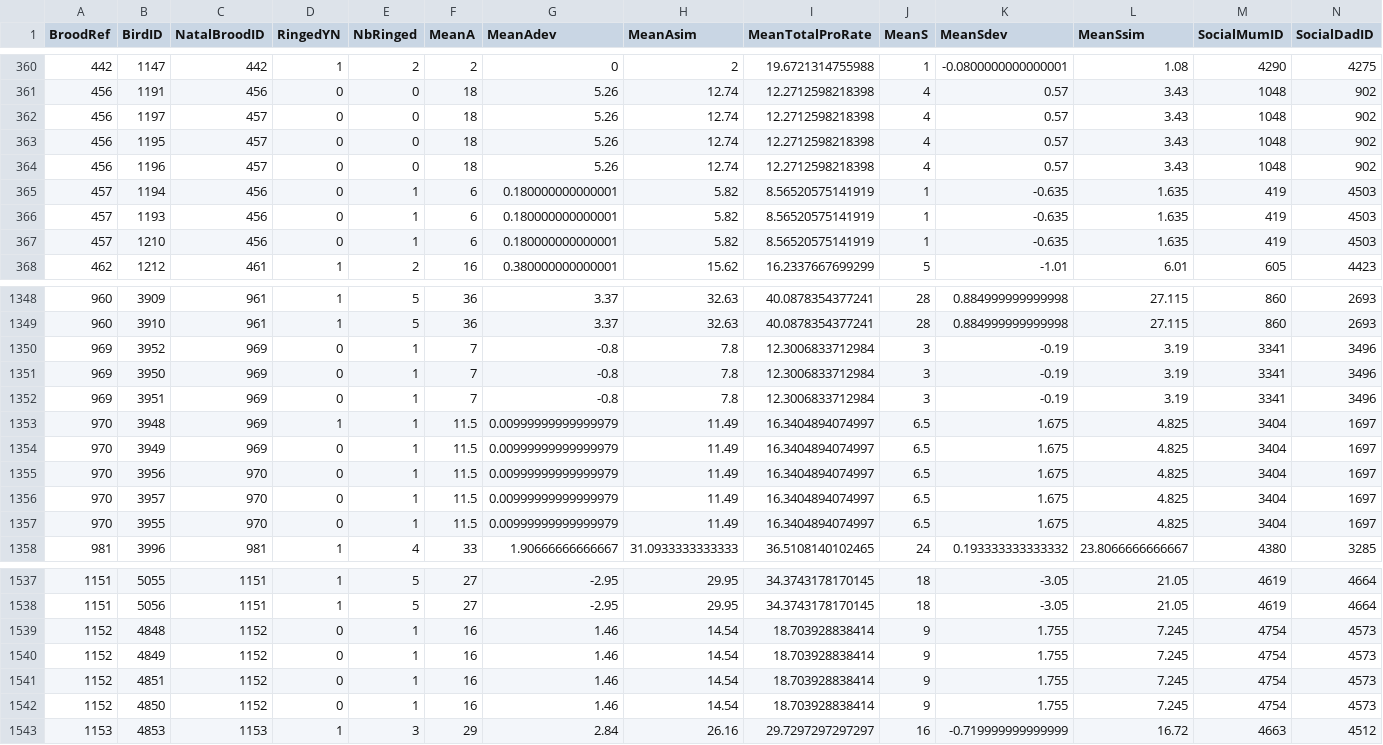
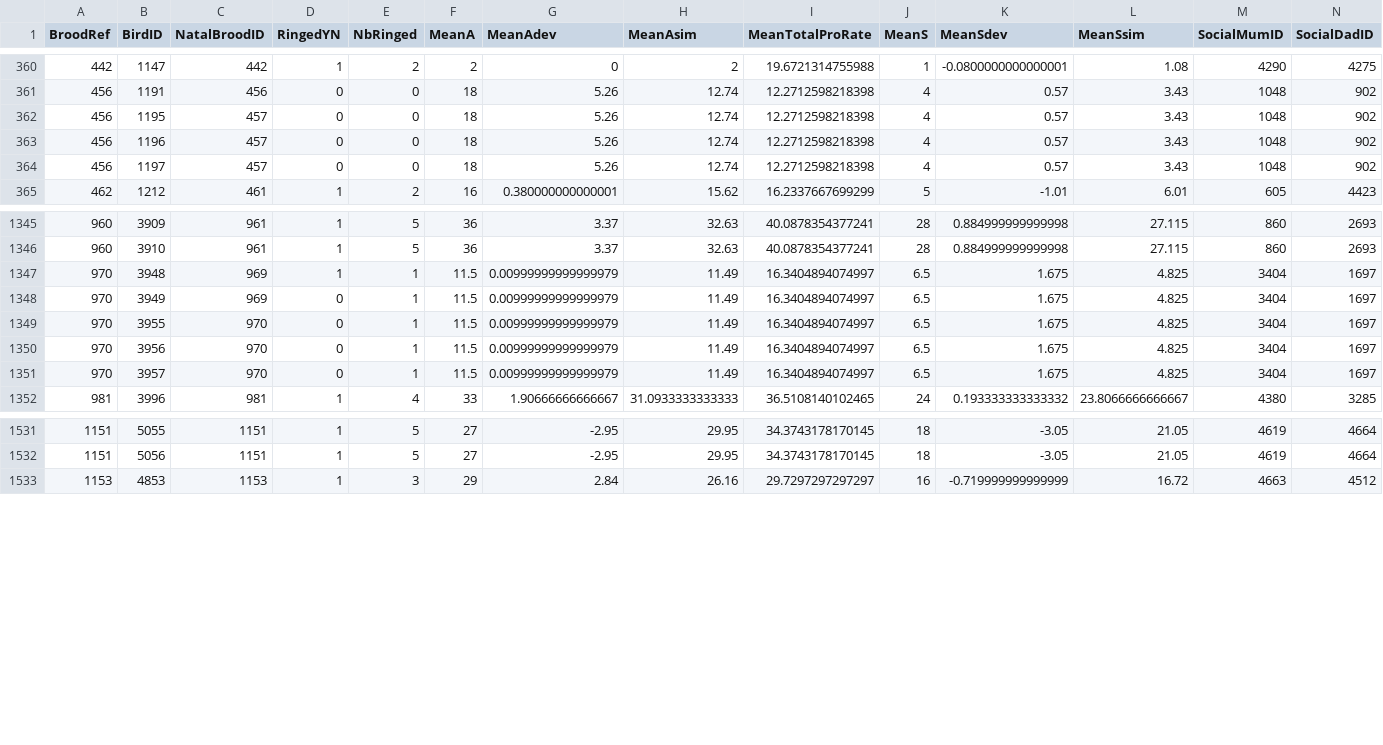
Before and after one commit to MalikaIhle/ProvisioningDataCombination, a CSV file: R_Selected&RandomizedData/R_MY_TABLE_perChick_All.csv, drawn as a sheet; only a part is shown, gaps mark what is left out; removed rows and columns are numbered as before the commit, all else as after; rows hold the shown columns only; the diff covers the shown part only; the diff names each change by its address in the sheet, - before the commit and + after, or states it on an @@ line.

Commit message:
create chick all (for survival analysis on chick basis (to get natal broodID): removed broods where Julia deleted chick I can't find back...

```diff
--- a/R_Selected&RandomizedData/R_MY_TABLE_perChick_All.csv
+++ b/R_Selected&RandomizedData/R_MY_TABLE_perChick_All.csv
-row 365: 457 | 1194 | 456 | 0 | 1 | 6 | 0.180000000000001 | 5.82 | 8.56520575141919 | 1 | -0.635 | 1.635 | 419 | 4503
-row 366: 457 | 1193 | 456 | 0 | 1 | 6 | 0.180000000000001 | 5.82 | 8.56520575141919 | 1 | -0.635 | 1.635 | 419 | 4503
-row 367: 457 | 1210 | 456 | 0 | 1 | 6 | 0.180000000000001 | 5.82 | 8.56520575141919 | 1 | -0.635 | 1.635 | 419 | 4503
@@ row 362 moved to row 364: 456 @@
-row 1350: 969 | 3952 | 969 | 0 | 1 | 7 | -0.8 | 7.8 | 12.3006833712984 | 3 | -0.19 | 3.19 | 3341 | 3496
-row 1351: 969 | 3950 | 969 | 0 | 1 | 7 | -0.8 | 7.8 | 12.3006833712984 | 3 | -0.19 | 3.19 | 3341 | 3496
-row 1352: 969 | 3951 | 969 | 0 | 1 | 7 | -0.8 | 7.8 | 12.3006833712984 | 3 | -0.19 | 3.19 | 3341 | 3496
@@ row 1357 moved to row 1349: 970 @@
-row 1539: 1152 | 4848 | 1152 | 0 | 1 | 16 | 1.46 | 14.54 | 18.703928838414 | 9 | 1.755 | 7.245 | 4754 | 4573
-row 1540: 1152 | 4849 | 1152 | 0 | 1 | 16 | 1.46 | 14.54 | 18.703928838414 | 9 | 1.755 | 7.245 | 4754 | 4573
-row 1541: 1152 | 4851 | 1152 | 0 | 1 | 16 | 1.46 | 14.54 | 18.703928838414 | 9 | 1.755 | 7.245 | 4754 | 4573
-row 1542: 1152 | 4850 | 1152 | 0 | 1 | 16 | 1.46 | 14.54 | 18.703928838414 | 9 | 1.755 | 7.245 | 4754 | 4573
```
Also changed, not shown: 13 moved rows elsewhere in this file, 1 other file.
